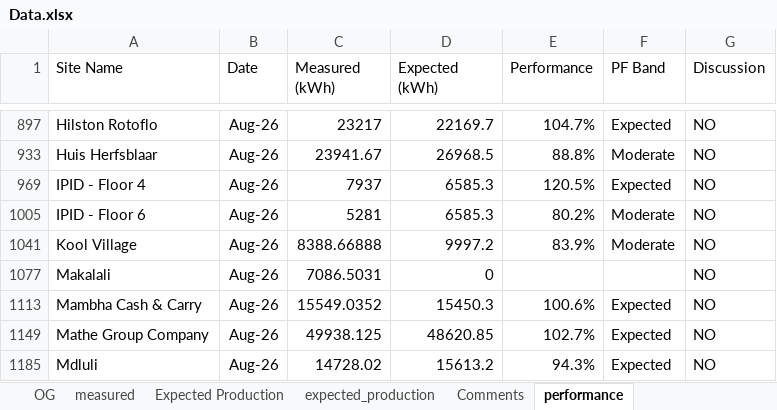
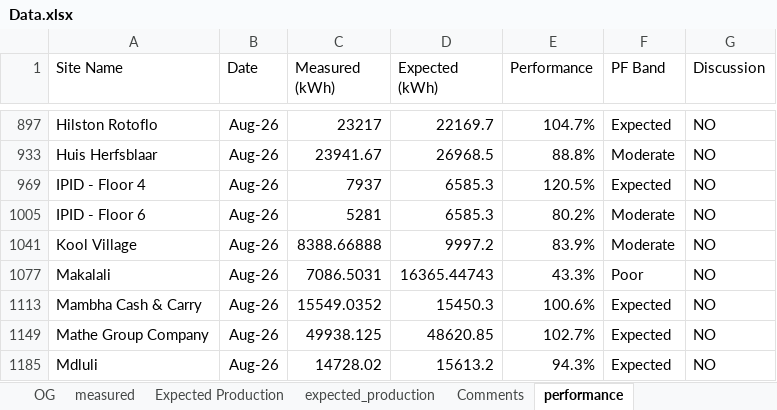
Before and after one commit to MathakgaleMohale/Performance-Review, an Excel workbook: Data.xlsx, sheet performance, drawn as a sheet; only a part is shown, gaps mark what is left out; values as stored, in another font and other column widths than the file's, no borders; table styles not drawn; the diff names each change by its address in the sheet, - before the commit and + after, or states it on an @@ line.

```diff
--- a/Data.xlsx (sheet performance)
+++ b/Data.xlsx (sheet performance)
-D1077 (Expected (kWh)): 0
+D1077 (Expected (kWh)): 16365.44743
-E1077 (Performance): (empty)
+E1077 (Performance): 43.3%
-F1077 (PF Band): (empty)
+F1077 (PF Band): Poor
```
Also changed, not shown: sheet Expected Production, sheet measured, sheet expected_production, hidden cells, 1 other file.
